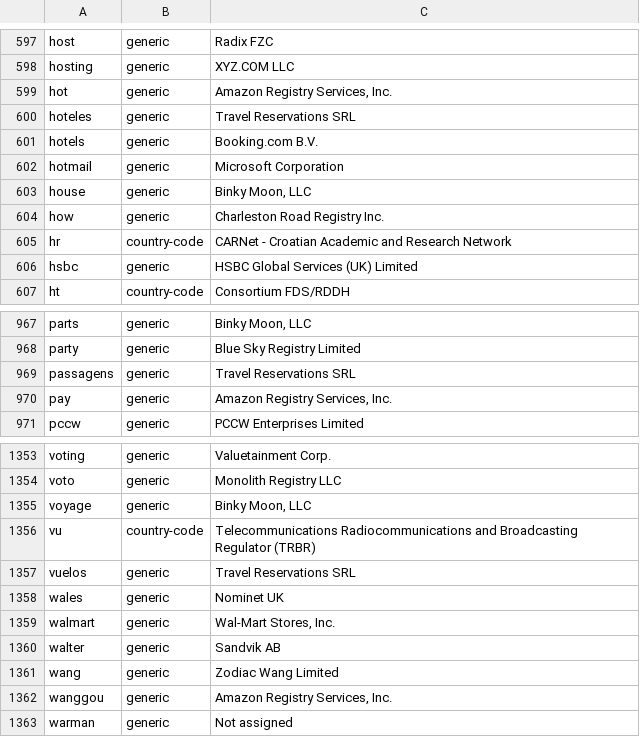
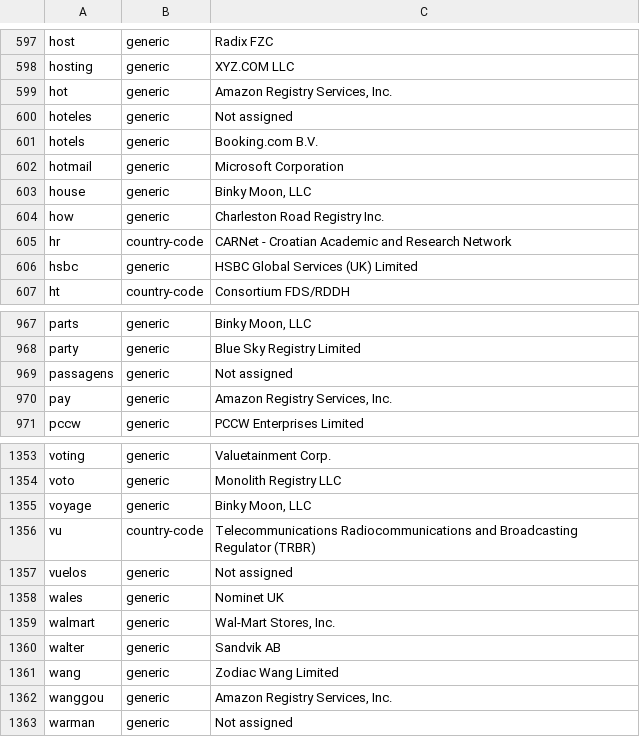
Before and after one commit to gh0stwizard/iana-tld-extractor, a CSV file: tld.csv, drawn as a sheet; only a part is shown, gaps mark what is left out.

```diff
--- a/tld.csv
+++ b/tld.csv
@@ -599,3 +599,3 @@
 "hot","generic","Amazon Registry Services, Inc."
-"hoteles","generic","Travel Reservations SRL"
+"hoteles","generic","Not assigned"
 "hotels","generic","Booking.com B.V."
@@ -968,3 +968,3 @@
 "party","generic","Blue Sky Registry Limited"
-"passagens","generic","Travel Reservations SRL"
+"passagens","generic","Not assigned"
 "pay","generic","Amazon Registry Services, Inc."
@@ -1356,3 +1356,3 @@
 "vu","country-code","Telecommunications Radiocommunications and Broadcasting Regulator (TRBR)"
-"vuelos","generic","Travel Reservations SRL"
+"vuelos","generic","Not assigned"
 "wales","generic","Nominet UK"
```
Also changed, not shown: raw.csv.
